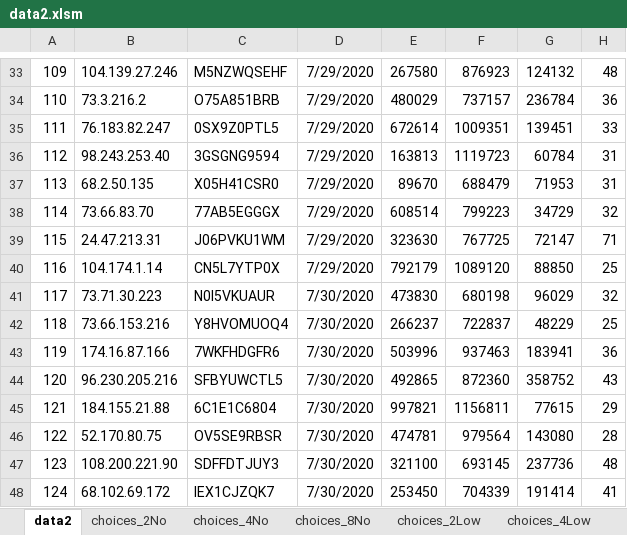
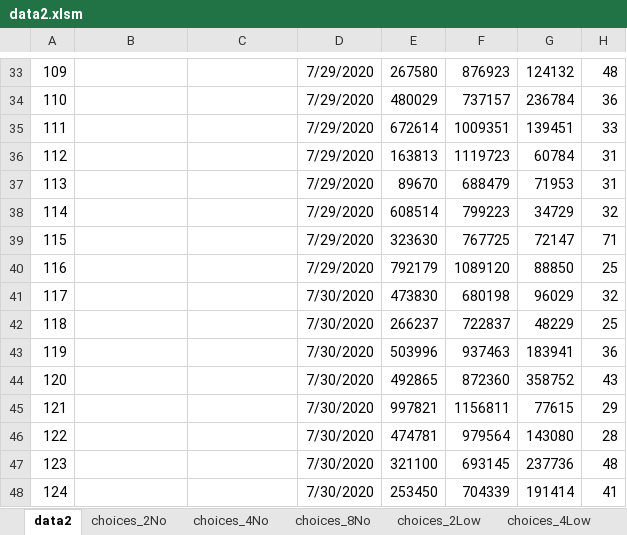
Before and after one commit to zhangyy708/bandit-task, an Excel workbook: codes/data2.xlsm, sheet data2, drawn as a sheet; only a part is shown, gaps mark what is left out; values as stored, in another font and other column widths than the file's, no borders; the diff covers the shown part only; the diff names each change by its address in the sheet, - before the commit and + after, or states it on an @@ line.

```diff
--- a/codes/data2.xlsm (sheet data2)
+++ b/codes/data2.xlsm (sheet data2)
-B33: 104.139.27.246
+B33: (empty)
-C33: M5NZWQSEHF
+C33: (empty)
-B34: 73.3.216.2
+B34: (empty)
-C34: O75A851BRB
+C34: (empty)
-B35: 76.183.82.247
+B35: (empty)
-C35: 0SX9Z0PTL5
+C35: (empty)
-B36: 98.243.253.40
+B36: (empty)
-C36: 3GSGNG9594
+C36: (empty)
-B37: 68.2.50.135
+B37: (empty)
-C37: X05H41CSR0
+C37: (empty)
-B38: 73.66.83.70
+B38: (empty)
-C38: 77AB5EGGGX
+C38: (empty)
-B39: 24.47.213.31
+B39: (empty)
-C39: J06PVKU1WM
+C39: (empty)
-B40: 104.174.1.14
+B40: (empty)
-C40: CN5L7YTP0X
+C40: (empty)
-B41: 73.71.30.223
+B41: (empty)
-C41: N0I5VKUAUR
+C41: (empty)
-B42: 73.66.153.216
+B42: (empty)
-C42: Y8HVOMUOQ4
+C42: (empty)
-B43: 174.16.87.166
+B43: (empty)
-C43: 7WKFHDGFR6
+C43: (empty)
-B44: 96.230.205.216
+B44: (empty)
-C44: SFBYUWCTL5
+C44: (empty)
-B45: 184.155.21.88
+B45: (empty)
-C45: 6C1E1C6804
+C45: (empty)
-B46: 52.170.80.75
+B46: (empty)
-C46: OV5SE9RBSR
+C46: (empty)
-B47: 108.200.221.90
+B47: (empty)
-C47: SDFFDTJUY3
+C47: (empty)
-B48: 68.102.69.172
+B48: (empty)
-C48: IEX1CJZQK7
+C48: (empty)
```
Also changed, not shown: 68 edited cells elsewhere in this sheet, codes/data1.xlsm, 2 other files.
